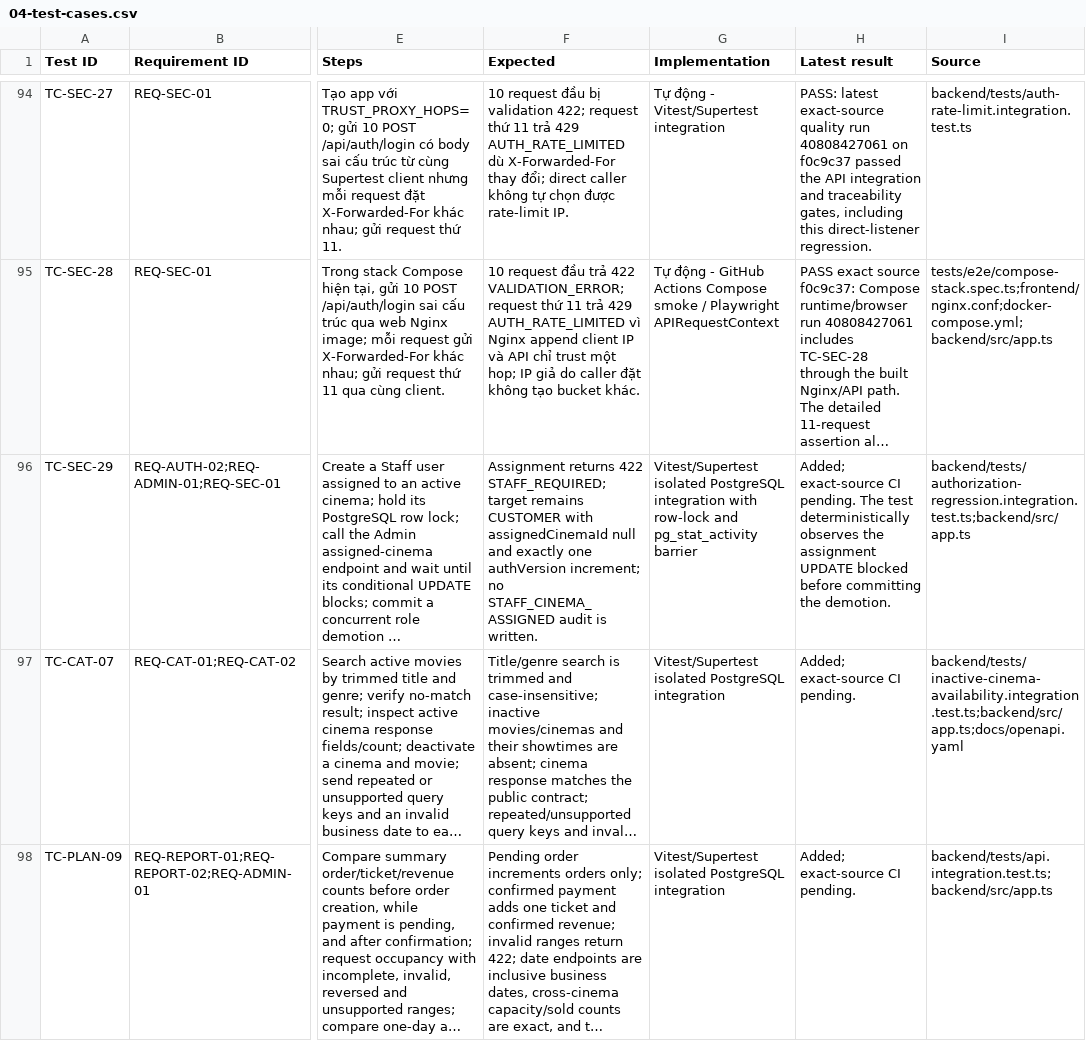
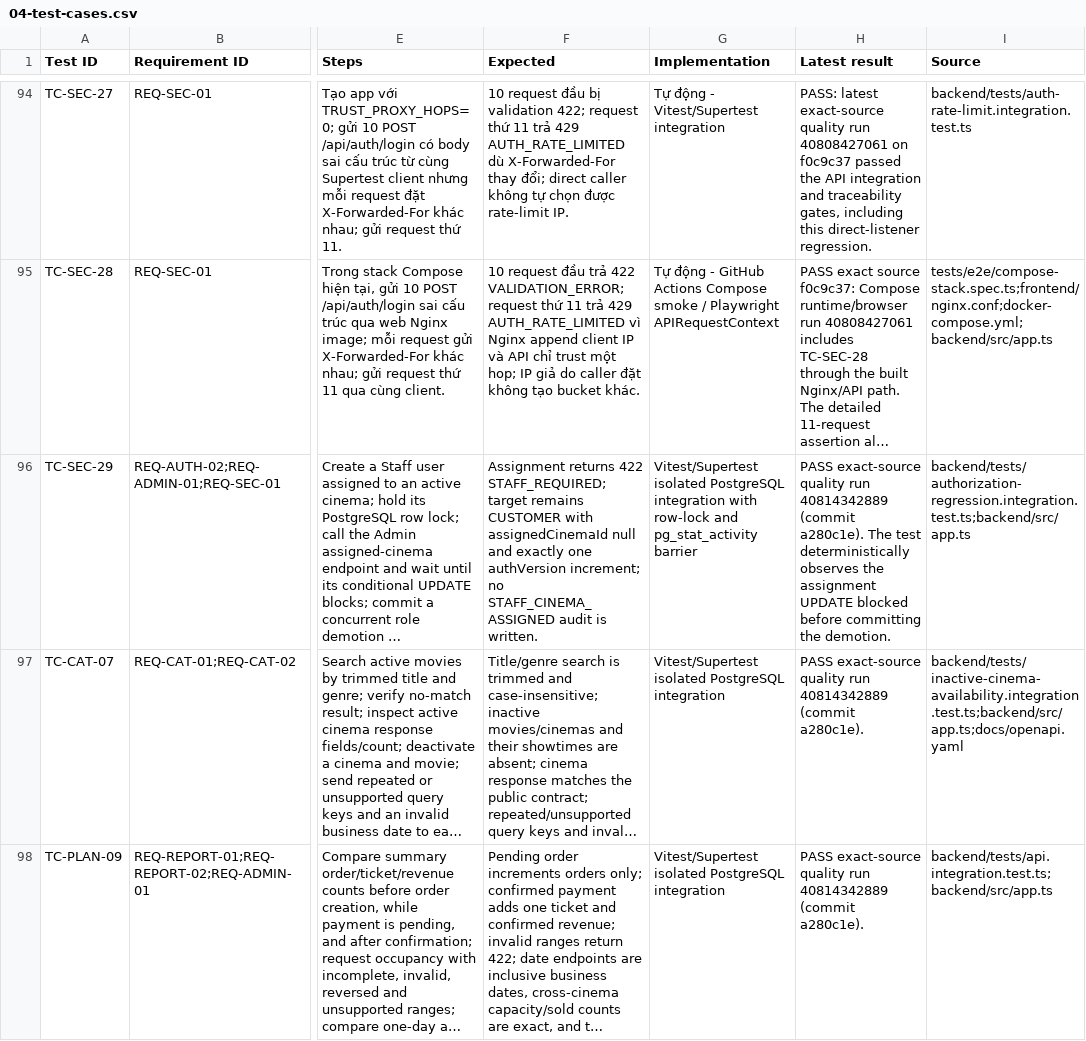
Before and after one commit to mahTuqn/DGKD_GK, a CSV file: docs/04-test-cases.csv, drawn as a sheet; only a part is shown, gaps mark what is left out; long unchanged cells end in …; the diff covers the shown part only; the diff names each change by its address in the sheet, - before the commit and + after, or states it on an @@ line.

```diff
--- a/docs/04-test-cases.csv
+++ b/docs/04-test-cases.csv
-H96 (Latest result): Added; exact-source CI pending. The test…
+H96 (Latest result): PASS exact-source quality run 40814342889 (commit a280c1e). The test…
-H97:H98 (Latest result): Added; exact-source CI pending.
+H97:H98 (Latest result): PASS exact-source quality run 40814342889 (commit a280c1e).
```
Also changed, not shown: 3 edited cells elsewhere in this file, docs/03-rtm.csv, docs/security/authorization-route-matrix.csv, 3 other files.
